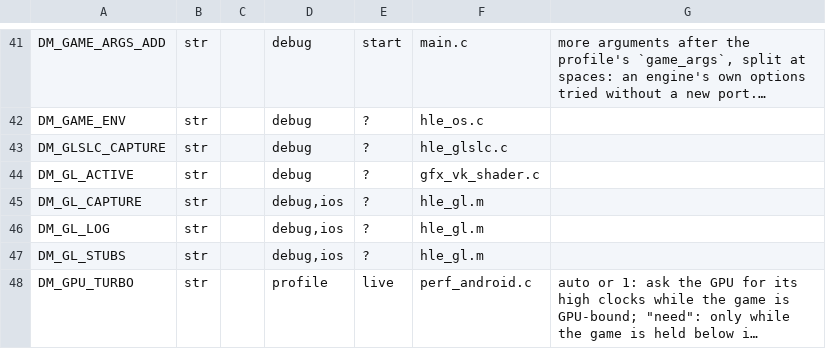
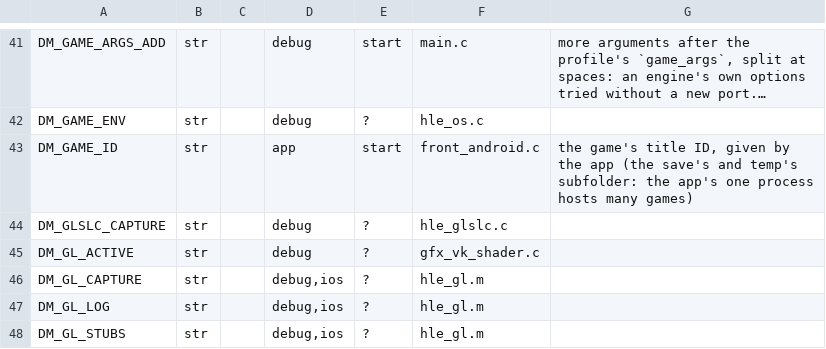
Before and after one commit to hridss/nx2androidX, a TSV file: nxnative/dm/settings.tsv, drawn as a sheet; only a part is shown, gaps mark what is left out; the shorter side is filled out with more unchanged rows; long unchanged cells end in …; the diff names each change by its address in the sheet, - before the commit and + after, or states it on an @@ line.

Commit message:
fix(android): keep the saves apart per game, where the player's existing ones are
the neutral boot took upstream's flat save layout (one app hosts one game there),
but the app's one process hosts many: the games shared internal/save and the
player's existing saves, which the old front kept in save/<title id> subfolders,
went invisible. the adapter now sets DM_GAME_ID from the start call's title id
(the parameter sat ignored), and dm_front_boot puts DM_SAVE and DM_TEMP under it -
verbatim the old front's layout, so nothing migrates. the NativeActivity shell
sets no DM_GAME_ID and keeps upstream's flat layout.

```diff
--- a/nxnative/dm/settings.tsv
+++ b/nxnative/dm/settings.tsv
+row 43: DM_GAME_ID | str |  | app | start | front_android.c | the game's title ID, given by the app (the save's and temp's subfolder: the app's one process hosts many games)
```
Also changed, not shown: 2 other files.
